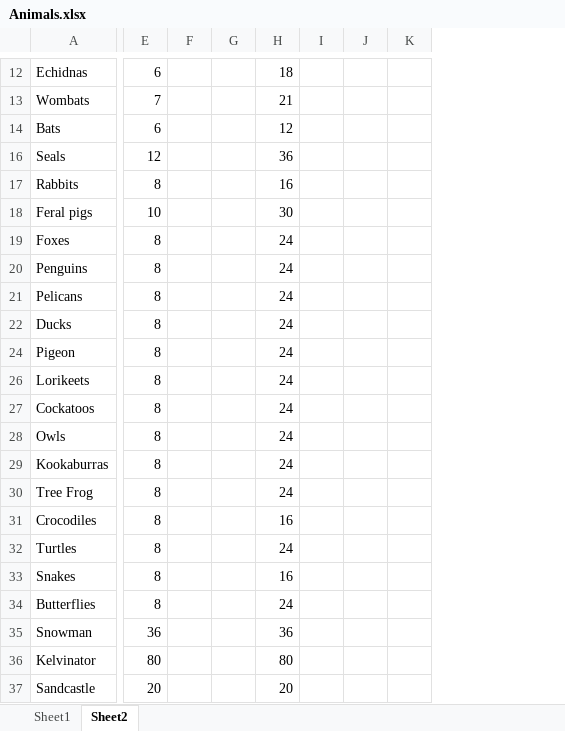
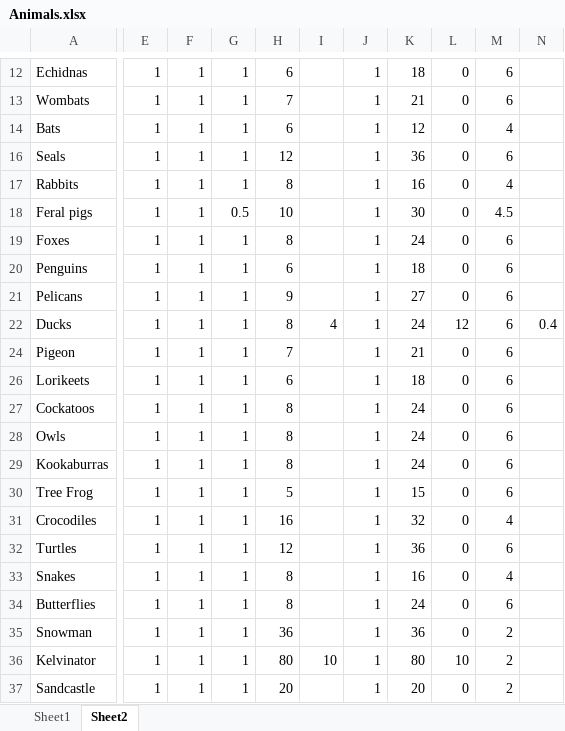
Before and after one commit to SquireOfSoftware/JSPets, an Excel workbook: research/Animals.xlsx, sheet Sheet2, drawn as a sheet; only a part is shown, gaps mark what is left out; values as stored, in another font and other column widths than the file's, no borders; conditional formats not drawn; removed rows and columns are numbered as before the commit, all else as after; the diff covers the shown part only; the diff names each change by its address in the sheet, - before the commit and + after, or states it on an @@ line.

```diff
--- a/research/Animals.xlsx (sheet Sheet2)
+++ b/research/Animals.xlsx (sheet Sheet2)
+column E, rows 12-37: all 1
+column F, rows 12-37: all 1
+column G, rows 12-37: 1 | 1 | 1 | 1 | 1 | 0.5 | 1 | 1 | 1 | 1 | 1 | 1 | 1 | 1 | 1 | 1 | 1 | 1 | 1 | 1 | 1 | 1 | 1
-column G, empty
+column J, rows 12-37: all 1
-column I, empty
-column J, empty
+column L, rows 12-37: 0 | 0 | 0 | 0 | 0 | 0 | 0 | 0 | 0 | 12 | 0 | 0 | 0 | 0 | 0 | 0 | 0 | 0 | 0 | 0 | 0 | 10 | 0
+column M, rows 12-37: 6 | 6 | 4 | 6 | 4 | 4.5 | 6 | 6 | 6 | 6 | 6 | 6 | 6 | 6 | 6 | 6 | 4 | 6 | 4 | 6 | 2 | 2 | 2
-H20: 8
+H20: 6
-K20: 24
+K20: 18
-H21: 8
+H21: 9
-K21: 24
+K21: 27
-I22: (empty)
+I22: 4
-N22: (empty)
+N22: 0.4
-H24: 8
+H24: 7
-K24: 24
+K24: 21
-H26: 8
+H26: 6
-K26: 24
+K26: 18
-H30: 8
+H30: 5
-K30: 24
+K30: 15
-H31: 8
+H31: 16
-K31: 16
+K31: 32
-H32: 8
+H32: 12
-K32: 24
+K32: 36
-I36: (empty)
+I36: 10
```
Also changed, not shown: 9 edited cells elsewhere in this sheet, formulas that keep their value, hidden cells, 6 other files.
